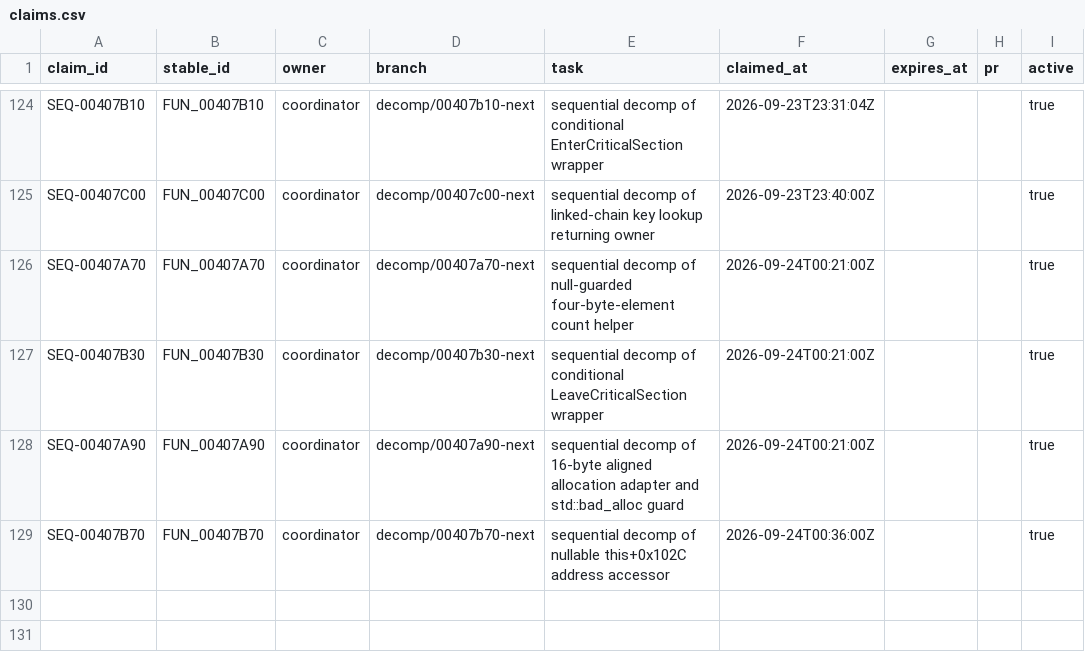
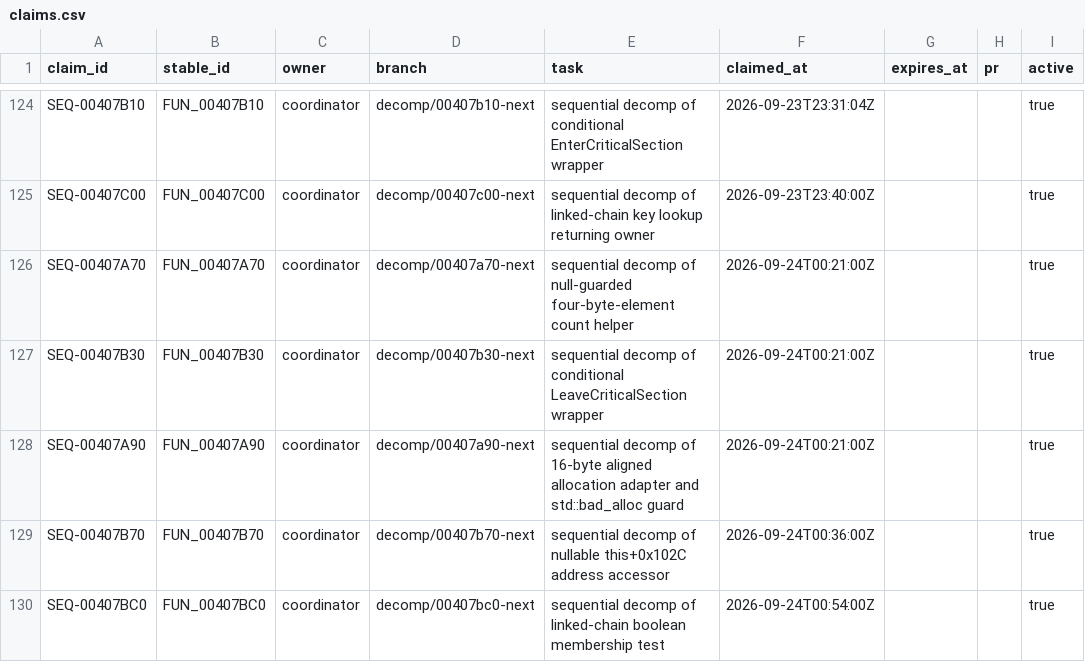
Before and after one commit to Putxo/BioHazard-V-Resurrection, a CSV file: database/claims.csv, drawn as a sheet; only a part is shown, gaps mark what is left out.

Commit message:
Claim FUN_00407BC0 recovery

```diff
--- a/database/claims.csv
+++ b/database/claims.csv
@@ -129 +129,2 @@ SEQ-00407A90,FUN_00407A90,coordinator,decomp/00407a90-next,sequential decomp of
 SEQ-00407B70,FUN_00407B70,coordinator,decomp/00407b70-next,sequential decomp of nullable this+0x102C address accessor,2026-09-24T00:36:00Z,,,true
+SEQ-00407BC0,FUN_00407BC0,coordinator,decomp/00407bc0-next,sequential decomp of linked-chain boolean membership test,2026-09-24T00:54:00Z,,,true
```
